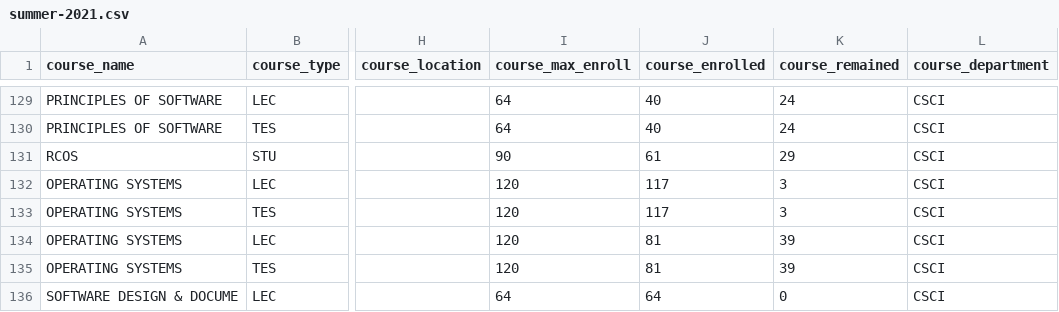
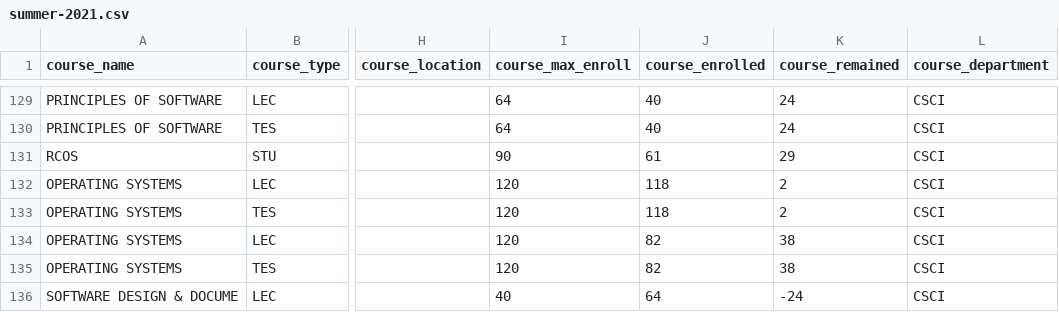
Before and after one commit to YACS-RCOS/yacs.n, a CSV file: rpi_data/summer-2021.csv, drawn as a sheet; only a part is shown, gaps mark what is left out; the diff covers the shown part only; the diff names each change by its address in the sheet, - before the commit and + after, or states it on an @@ line.

```diff
--- a/rpi_data/summer-2021.csv
+++ b/rpi_data/summer-2021.csv
-J132:J133 (course_enrolled): 117
+J132:J133 (course_enrolled): 118
-K132:K133 (course_remained): 3
+K132:K133 (course_remained): 2
-J134:J135 (course_enrolled): 81
+J134:J135 (course_enrolled): 82
-K134:K135 (course_remained): 39
+K134:K135 (course_remained): 38
-I136 (course_max_enroll): 64
+I136 (course_max_enroll): 40
-K136 (course_remained): 0
+K136 (course_remained): -24
```
Also changed, not shown: 1 added row and 61 edited cells elsewhere in this file, 1 other file.
